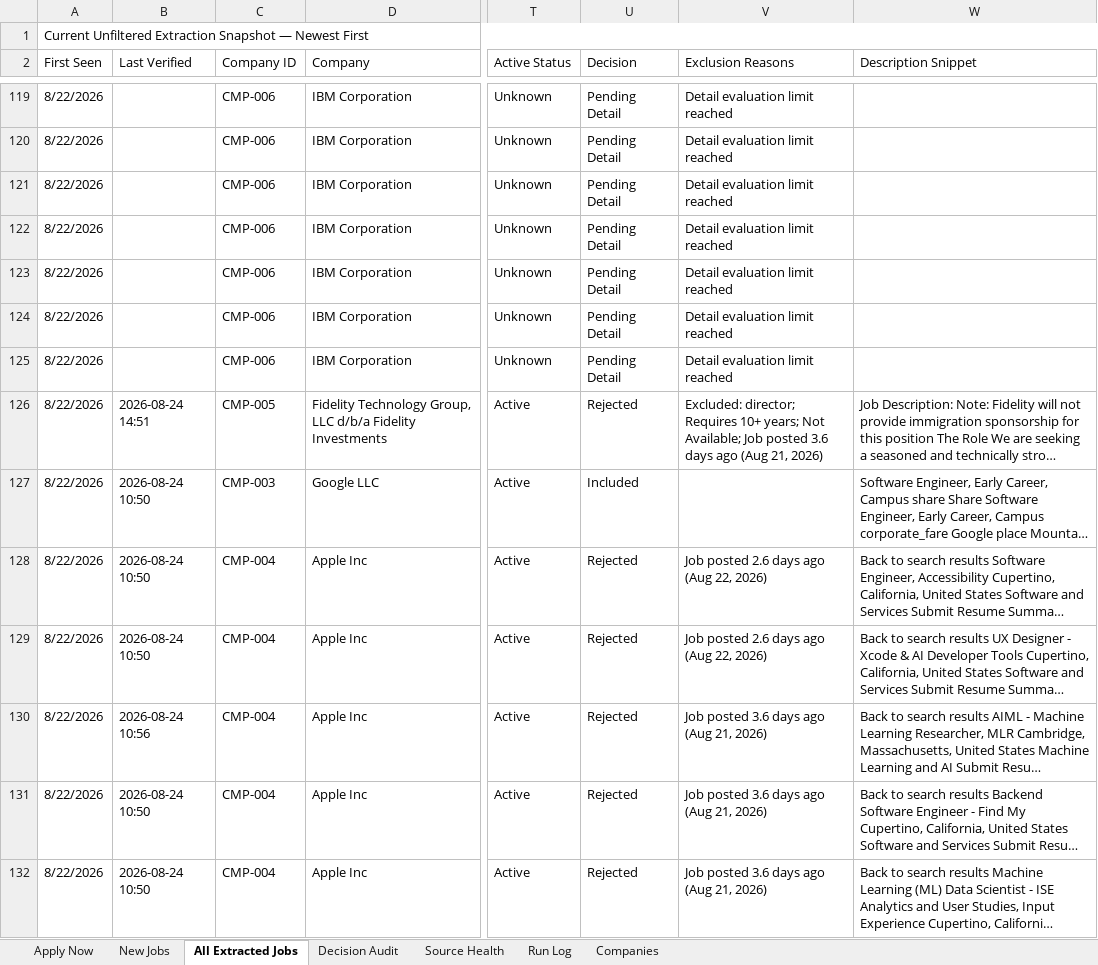
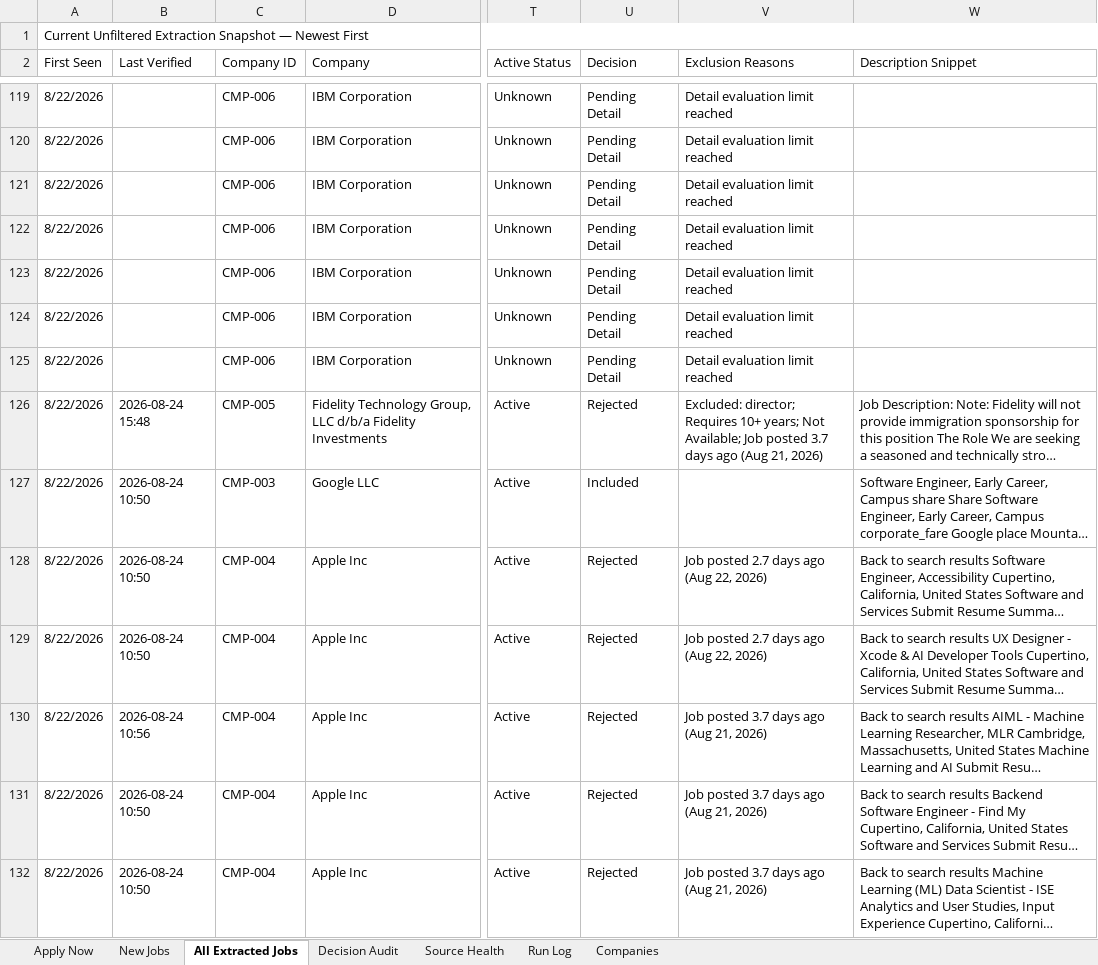
Before and after one commit to taran-dev4u/career-job-monitor, an Excel workbook: outputs/job-monitor/Job_Monitor.xlsx, sheet All Extracted Jobs, drawn as a sheet; only a part is shown, gaps mark what is left out; long unchanged cells end in …; values as stored, in another font and other column widths than the file's, no cell formats; table styles not drawn; the diff covers the shown part only; the diff names each change by its address in the sheet, - before the commit and + after, or states it on an @@ line.

```diff
--- a/outputs/job-monitor/Job_Monitor.xlsx (sheet All Extracted Jobs)
+++ b/outputs/job-monitor/Job_Monitor.xlsx (sheet All Extracted Jobs)
-B126 (Last Verified): 2026-08-24 14:51
+B126 (Last Verified): 2026-08-24 15:48
-V126 (Exclusion Reasons): …Job posted 3.6 days ago…
+V126 (Exclusion Reasons): …Job posted 3.7 days ago…
-V128:V129 (Exclusion Reasons): Job posted 2.6 days ago (Aug 22, 2026)
+V128:V129 (Exclusion Reasons): Job posted 2.7 days ago (Aug 22, 2026)
-V130:V132 (Exclusion Reasons): Job posted 3.6 days ago (Aug 21, 2026)
+V130:V132 (Exclusion Reasons): Job posted 3.7 days ago (Aug 21, 2026)
```
Also changed, not shown: 17 added rows, 17 removed rows and 162 edited cells elsewhere in this sheet, sheet Decision Audit, sheet Source Health, sheet Apply Now, sheet Run Log, cell formats, 11 other files.
